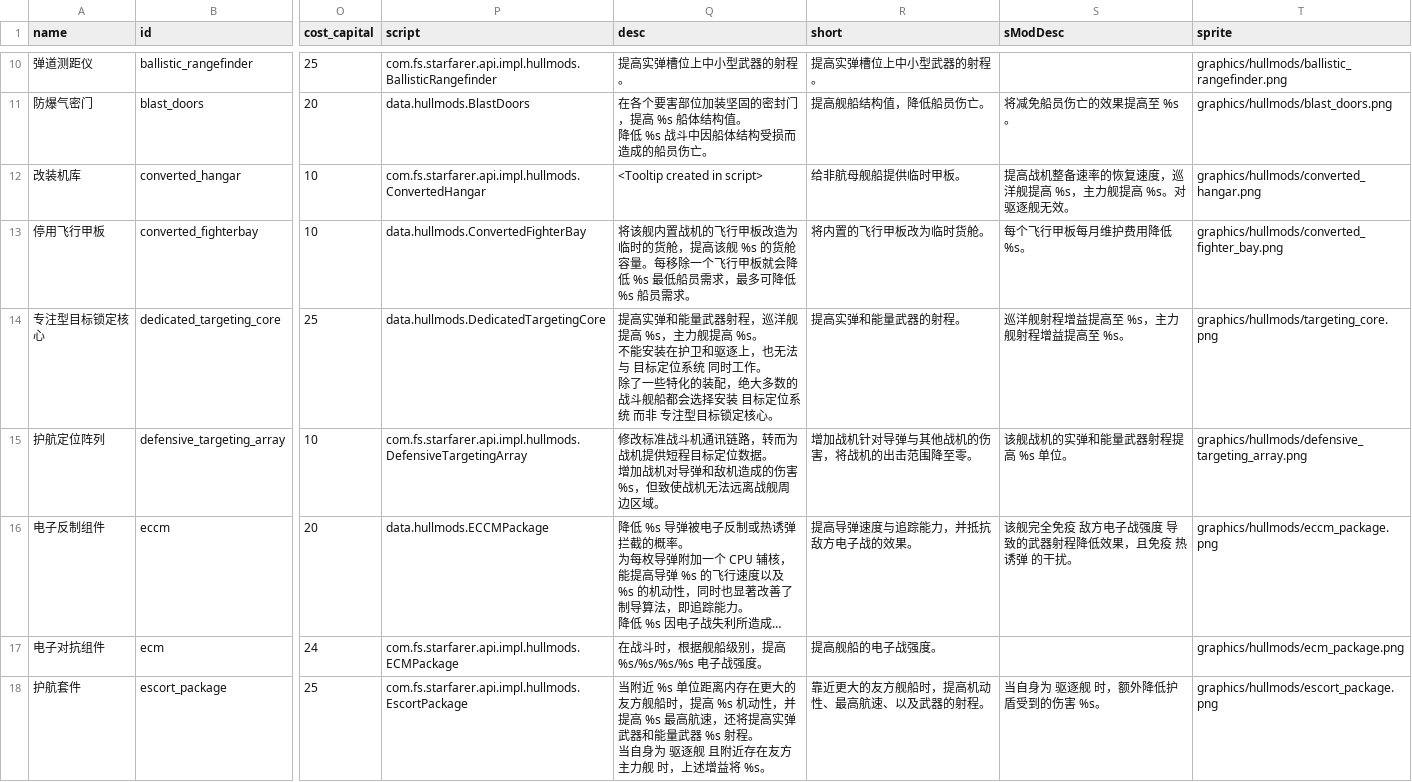
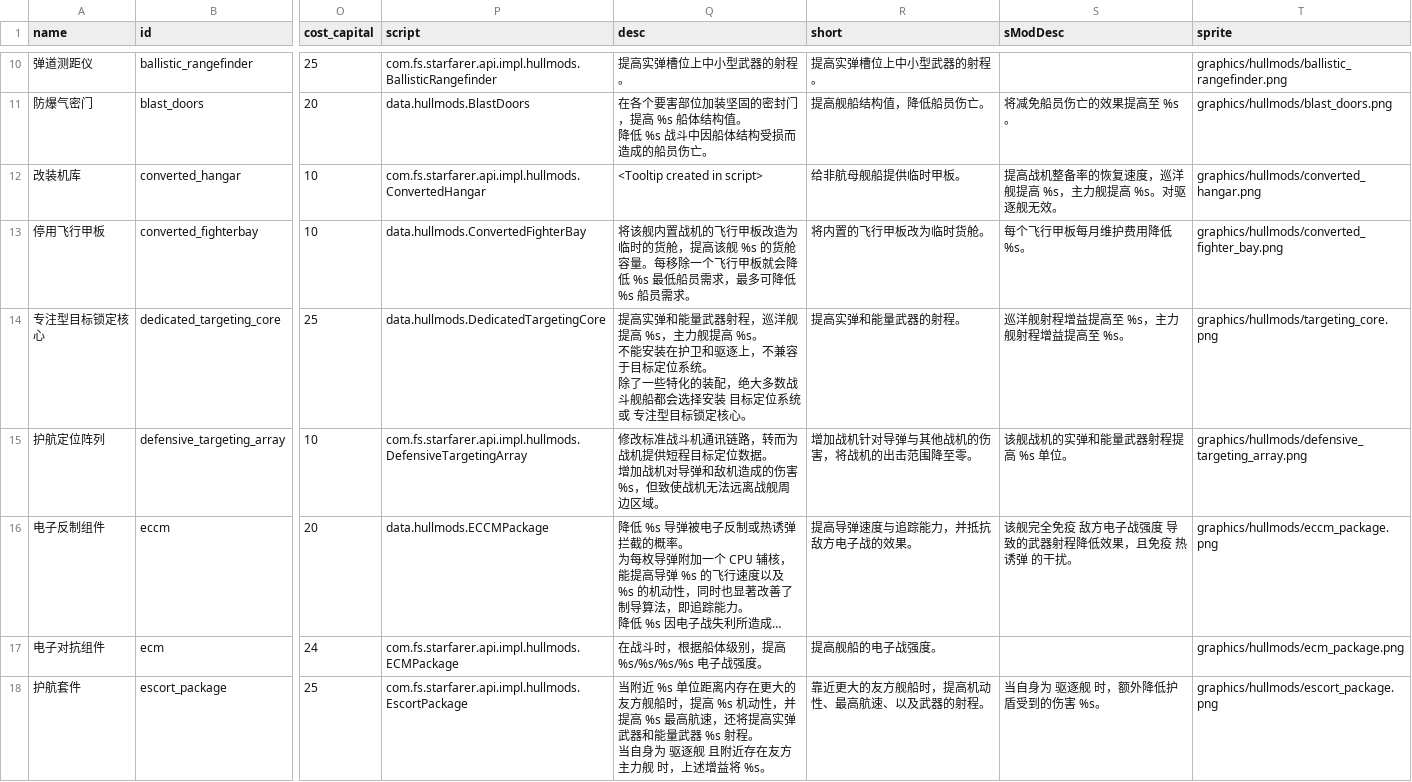
Before and after one commit to TruthOriginem/Starsector-Localization-CN, a CSV file: localization/data/hullmods/hull_mods.csv, drawn as a sheet; only a part is shown, gaps mark what is left out; long unchanged cells end in …; ↵ is a line break in a cell; the diff covers the shown part only; the diff names each change by its address in the sheet, - before the commit and + after, or states it on an @@ line.

```diff
--- a/localization/data/hullmods/hull_mods.csv
+++ b/localization/data/hullmods/hull_mods.csv
-S12 (sModDesc): 提高战机整备速率的恢复速度，巡洋舰提高 %s，主力舰提高 %s。对驱逐舰无效。
+S12 (sModDesc): 提高战机整备率的恢复速度，巡洋舰提高 %s，主力舰提高 %s。对驱逐舰无效。
-Q14 (desc): …驱逐上，也无法与 目标定位系统 同时工作。 ↵ 除了一些特化的装配，绝大多数的战斗舰船都会选择安装 目标定位系统 而非 专注型…
+Q14 (desc): …驱逐上，不兼容于目标定位系统。 ↵ 除了一些特化的装配，绝大多数战斗舰船都会选择安装 目标定位系统 或 专注型…
-Q17 (desc): 在战斗时，根据舰船级别，提高 %s/%s/%s/%s 电子战强度。
+Q17 (desc): 在战斗时，根据船体级别，提高 %s/%s/%s/%s 电子战强度。
```
Also changed, not shown: 21 edited cells elsewhere in this file, localization/data/characters/skills/skill_data.csv, localization/data/strings/descriptions.csv, 11 other files.
